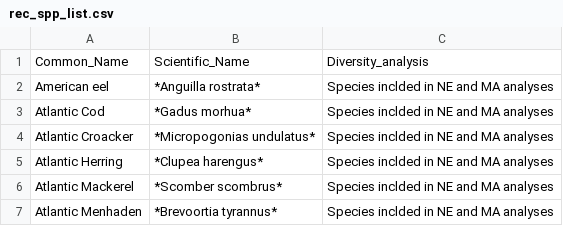
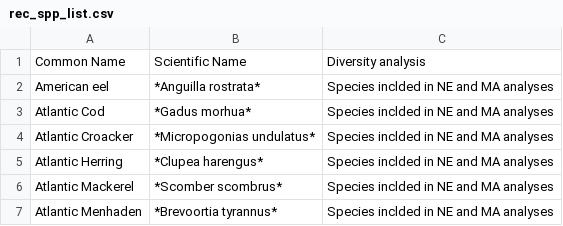
Before and after one commit to NOAA-EDAB/tech-doc, a CSV file: data/rec_spp_list.csv, drawn as a sheet; only a part is shown.

Commit message:
change rec table headers

```diff
--- a/data/rec_spp_list.csv
+++ b/data/rec_spp_list.csv
@@ -1,2 +1,2 @@
-Common_Name,Scientific_Name,Diversity_analysis
+Common Name,Scientific Name,Diversity analysis
 American eel,*Anguilla rostrata*,Species inclded in NE and MA analyses
```
Also changed, not shown: 1 other file.
